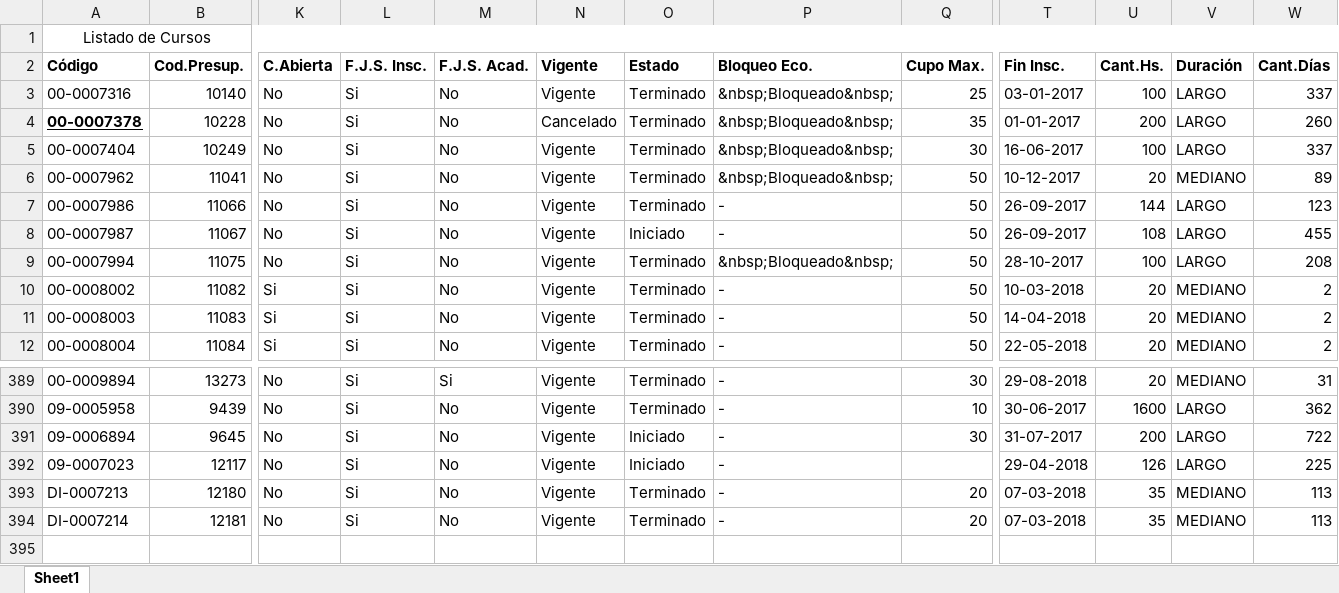
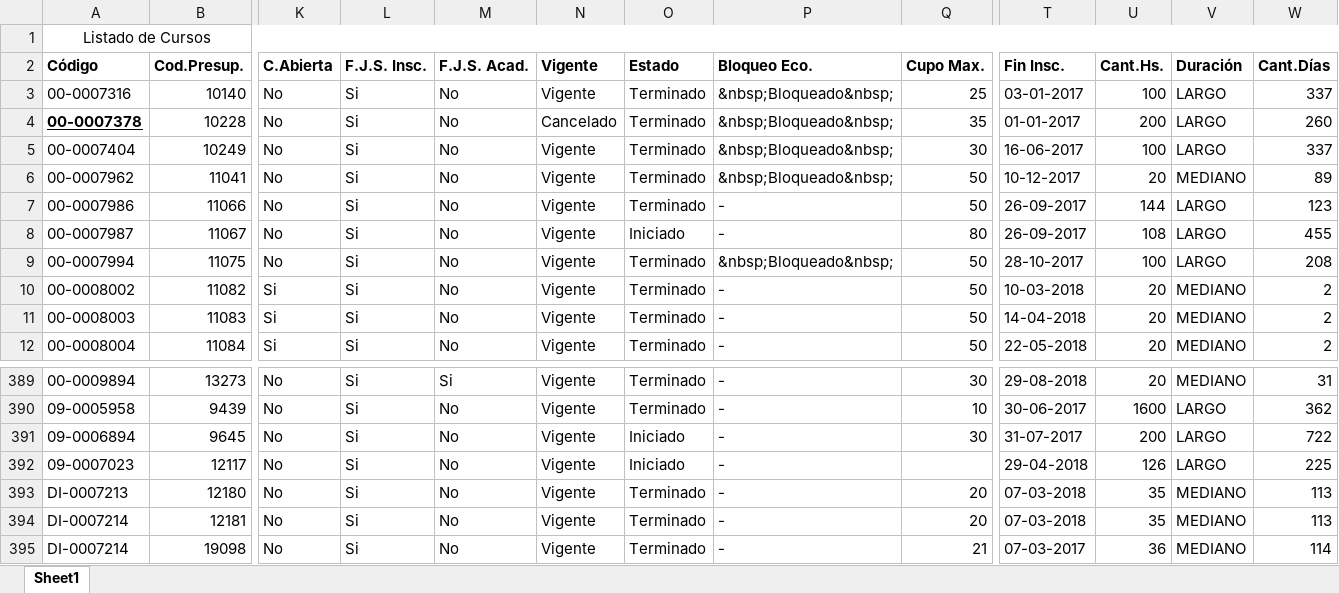
Before and after one commit to luczar1/Tesis-Web, an Excel workbook: assets/reporteCursos.xlsx, sheet Sheet1, drawn as a sheet; only a part is shown, gaps mark what is left out; values as stored, in another font and other column widths than the file's, no borders; rows hold the shown columns only; the diff names each change by its address in the sheet, - before the commit and + after, or states it on an @@ line.

Commit message:
Funcion parsea excel hace update y create

```diff
--- a/assets/reporteCursos.xlsx (sheet Sheet1)
+++ b/assets/reporteCursos.xlsx (sheet Sheet1)
-Q8 (Cupo Max.): 50
+Q8 (Cupo Max.): 80
+row 395: DI-0007214 | 19098 | No | Si | No | Vigente | Terminado | - | 21 | 07-03-2017 | 36 | MEDIANO | 114
```
Also changed, not shown: 1 other file.
